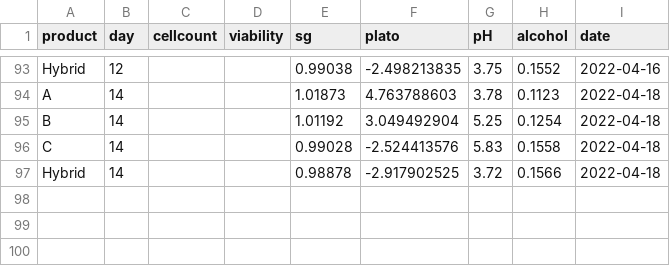
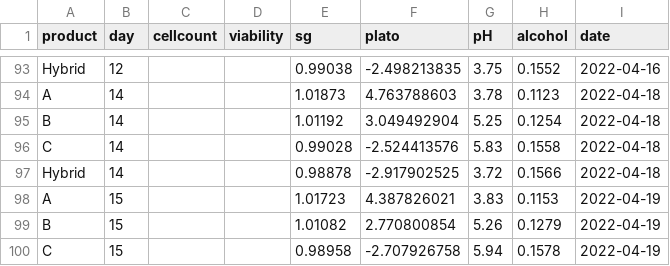
Before and after one commit to danielgusmer/GFC21_003_Comp, a CSV file: GFC21_003_Comp_R2_Anon.csv, drawn as a sheet; only a part is shown, gaps mark what is left out; the diff names each change by its address in the sheet, - before the commit and + after, or states it on an @@ line.

```diff
--- a/GFC21_003_Comp_R2_Anon.csv
+++ b/GFC21_003_Comp_R2_Anon.csv
+row 98: A | 15 |  |  | 1.01723 | 4.387826021 | 3.83 | 0.1153 | 2022-04-19
+row 99: B | 15 |  |  | 1.01082 | 2.770800854 | 5.26 | 0.1279 | 2022-04-19
+row 100: C | 15 |  |  | 0.98958 | -2.707926758 | 5.94 | 0.1578 | 2022-04-19
```
Also changed, not shown: 3 other files.
